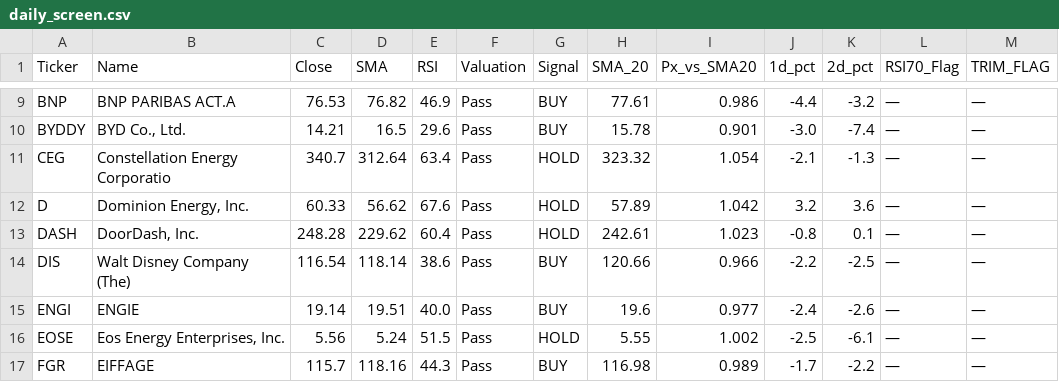
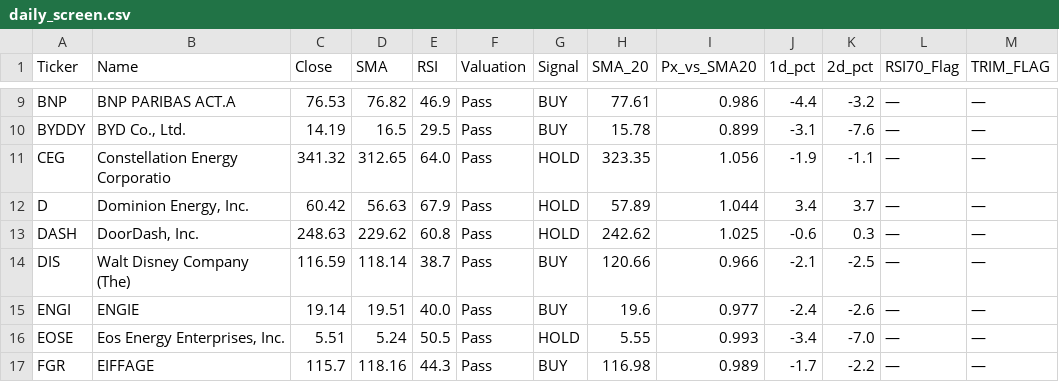
Before and after one commit to bstefco/momentumsector, a CSV file: docs/daily_screen.csv, drawn as a sheet; only a part is shown, gaps mark what is left out; the diff covers the shown part only; the diff names each change by its address in the sheet, - before the commit and + after, or states it on an @@ line.

```diff
--- a/docs/daily_screen.csv
+++ b/docs/daily_screen.csv
-C10 (Close): 14.21
+C10 (Close): 14.19
-E10 (RSI): 29.6
+E10 (RSI): 29.5
-I10 (Px_vs_SMA20): 0.901
+I10 (Px_vs_SMA20): 0.899
-J10 (1d_pct): -3.0
+J10 (1d_pct): -3.1
-K10 (2d_pct): -7.4
+K10 (2d_pct): -7.6
-C11 (Close): 340.7
+C11 (Close): 341.32
-D11 (SMA): 312.64
+D11 (SMA): 312.65
-E11 (RSI): 63.4
+E11 (RSI): 64.0
-H11 (SMA_20): 323.32
+H11 (SMA_20): 323.35
-I11 (Px_vs_SMA20): 1.054
+I11 (Px_vs_SMA20): 1.056
-J11 (1d_pct): -2.1
+J11 (1d_pct): -1.9
-K11 (2d_pct): -1.3
+K11 (2d_pct): -1.1
-C12 (Close): 60.33
+C12 (Close): 60.42
-D12 (SMA): 56.62
+D12 (SMA): 56.63
-E12 (RSI): 67.6
+E12 (RSI): 67.9
-I12 (Px_vs_SMA20): 1.042
+I12 (Px_vs_SMA20): 1.044
-J12 (1d_pct): 3.2
+J12 (1d_pct): 3.4
-K12 (2d_pct): 3.6
+K12 (2d_pct): 3.7
-C13 (Close): 248.28
+C13 (Close): 248.63
-E13 (RSI): 60.4
+E13 (RSI): 60.8
-H13 (SMA_20): 242.61
+H13 (SMA_20): 242.62
-I13 (Px_vs_SMA20): 1.023
+I13 (Px_vs_SMA20): 1.025
-J13 (1d_pct): -0.8
+J13 (1d_pct): -0.6
-K13 (2d_pct): 0.1
+K13 (2d_pct): 0.3
-C14 (Close): 116.54
+C14 (Close): 116.59
-E14 (RSI): 38.6
+E14 (RSI): 38.7
-J14 (1d_pct): -2.2
+J14 (1d_pct): -2.1
-C16 (Close): 5.56
+C16 (Close): 5.51
-E16 (RSI): 51.5
+E16 (RSI): 50.5
-I16 (Px_vs_SMA20): 1.002
+I16 (Px_vs_SMA20): 0.993
-J16 (1d_pct): -2.5
+J16 (1d_pct): -3.4
-K16 (2d_pct): -6.1
+K16 (2d_pct): -7.0
```
Also changed, not shown: 160 edited cells elsewhere in this file, 2 other files.
